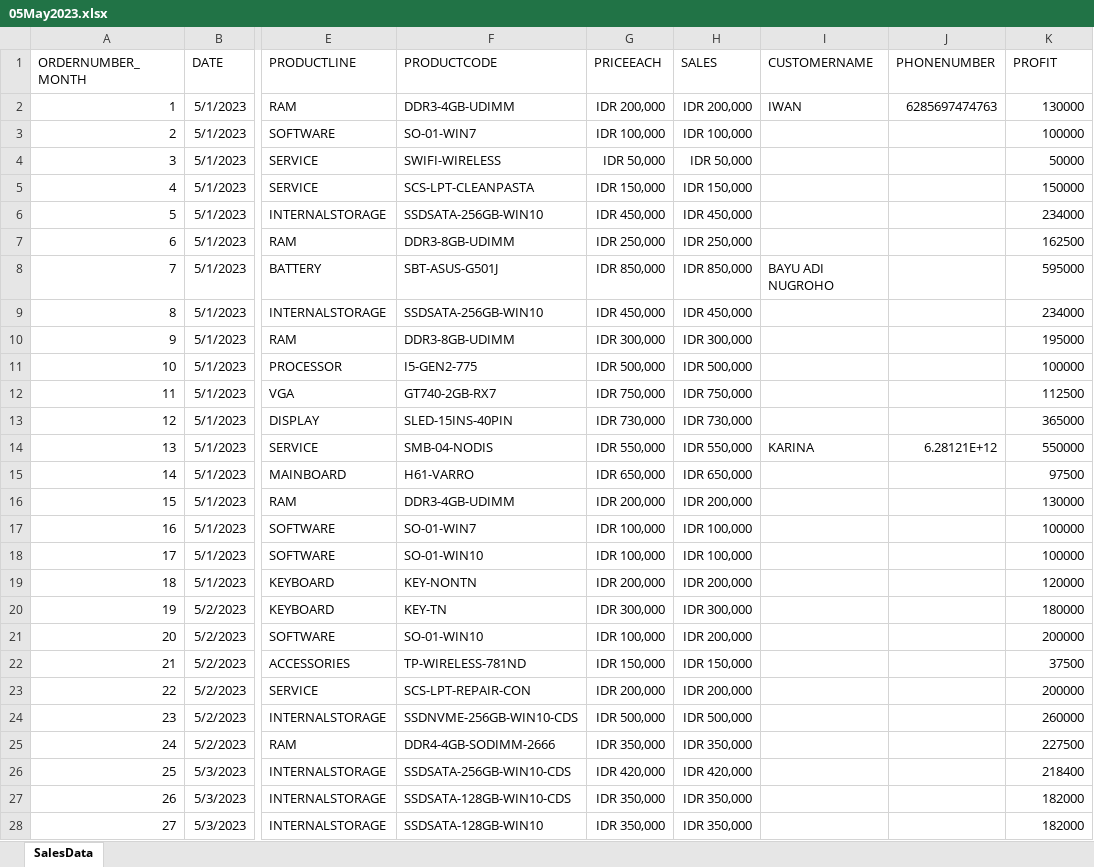
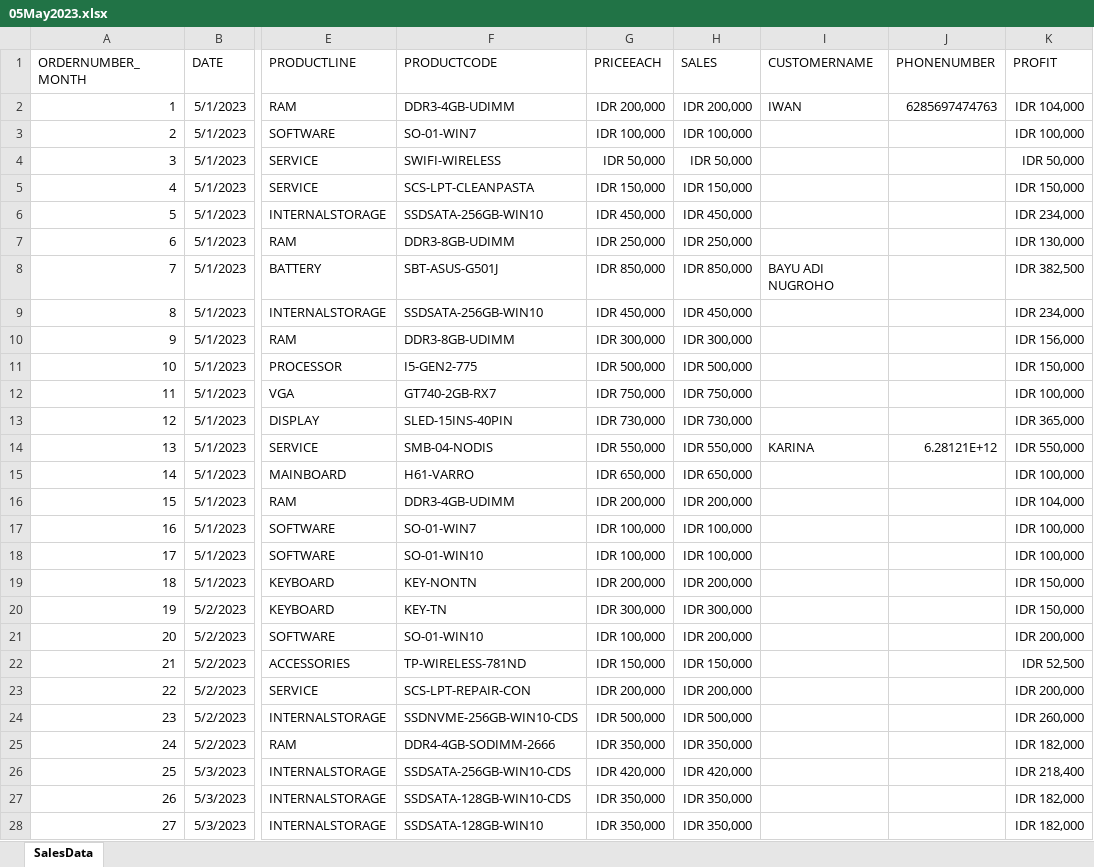
Before and after one commit to PhillbertNevinEmmanuel/ServiceCentreSalesAnalysis, an Excel workbook: Sales Data 2023/05May2023.xlsx, sheet SalesData, drawn as a sheet; only a part is shown, gaps mark what is left out; values as stored, in another font and other column widths than the file's, no borders; the diff covers the shown part only; the diff names each change by its address in the sheet, - before the commit and + after, or states it on an @@ line.

```diff
--- a/Sales Data 2023/05May2023.xlsx (sheet SalesData)
+++ b/Sales Data 2023/05May2023.xlsx (sheet SalesData)
-K2 (PROFIT): 130000
+K2 (PROFIT): IDR 104,000
-K3 (PROFIT): 100000
+K3 (PROFIT): IDR 100,000
-K4 (PROFIT): 50000
+K4 (PROFIT): IDR 50,000
-K5 (PROFIT): 150000
+K5 (PROFIT): IDR 150,000
-K6 (PROFIT): 234000
+K6 (PROFIT): IDR 234,000
-K7 (PROFIT): 162500
+K7 (PROFIT): IDR 130,000
-K8 (PROFIT): 595000
+K8 (PROFIT): IDR 382,500
-K9 (PROFIT): 234000
+K9 (PROFIT): IDR 234,000
-K10 (PROFIT): 195000
+K10 (PROFIT): IDR 156,000
-K11 (PROFIT): 100000
+K11 (PROFIT): IDR 150,000
-K12 (PROFIT): 112500
+K12 (PROFIT): IDR 100,000
-K13 (PROFIT): 365000
+K13 (PROFIT): IDR 365,000
-K14 (PROFIT): 550000
+K14 (PROFIT): IDR 550,000
-K15 (PROFIT): 97500
+K15 (PROFIT): IDR 100,000
-K16 (PROFIT): 130000
+K16 (PROFIT): IDR 104,000
-K17:K18 (PROFIT): 100000
+K17:K18 (PROFIT): IDR 100,000
-K19 (PROFIT): 120000
+K19 (PROFIT): IDR 150,000
-K20 (PROFIT): 180000
+K20 (PROFIT): IDR 150,000
-K21 (PROFIT): 200000
+K21 (PROFIT): IDR 200,000
-K22 (PROFIT): 37500
+K22 (PROFIT): IDR 52,500
-K23 (PROFIT): 200000
+K23 (PROFIT): IDR 200,000
-K24 (PROFIT): 260000
+K24 (PROFIT): IDR 260,000
-K25 (PROFIT): 227500
+K25 (PROFIT): IDR 182,000
-K26 (PROFIT): 218400
+K26 (PROFIT): IDR 218,400
-K27:K28 (PROFIT): 182000
+K27:K28 (PROFIT): IDR 182,000
```
Also changed, not shown: 155 edited cells elsewhere in this sheet, Sales Data 2023/01Jan2023.xlsx, Sales Data 2023/02Feb2023.xlsx, 3 other files.
